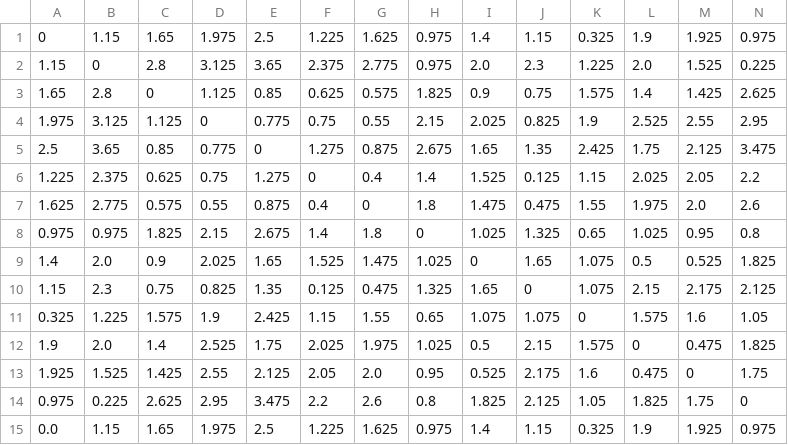
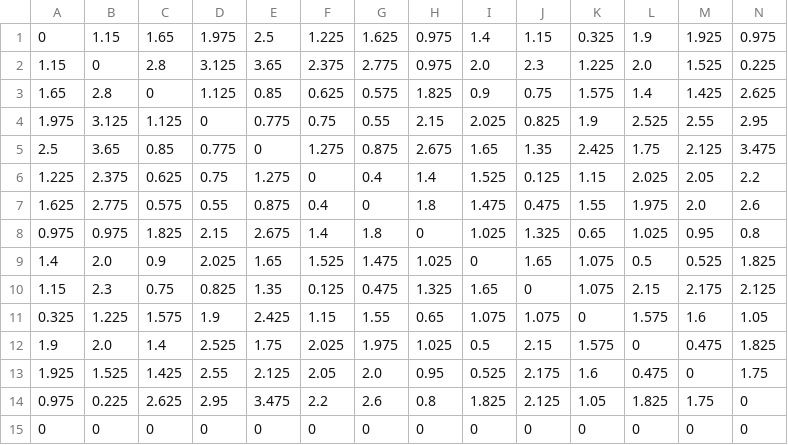
Before and after one commit to pedroohm/FSTSP, a CSV file: Algoritmos/tsplib_generated_instances1/prv14/tau.csv, drawn as a sheet; only a part is shown; removed rows and columns are numbered as before the commit, all else as after; rows hold the shown columns only; the diff names each change by its address in the sheet, - before the commit and + after, or states it on an @@ line.

```diff
--- a/Algoritmos/tsplib_generated_instances1/prv14/tau.csv
+++ b/Algoritmos/tsplib_generated_instances1/prv14/tau.csv
-row 15: 0.0 | 1.15 | 1.65 | 1.975 | 2.5 | 1.225 | 1.625 | 0.975 | 1.4 | 1.15 | 0.325 | 1.9 | 1.925 | 0.975
+row 15: 0 | 0 | 0 | 0 | 0 | 0 | 0 | 0 | 0 | 0 | 0 | 0 | 0 | 0
```
Also changed, not shown: 20 other files.
